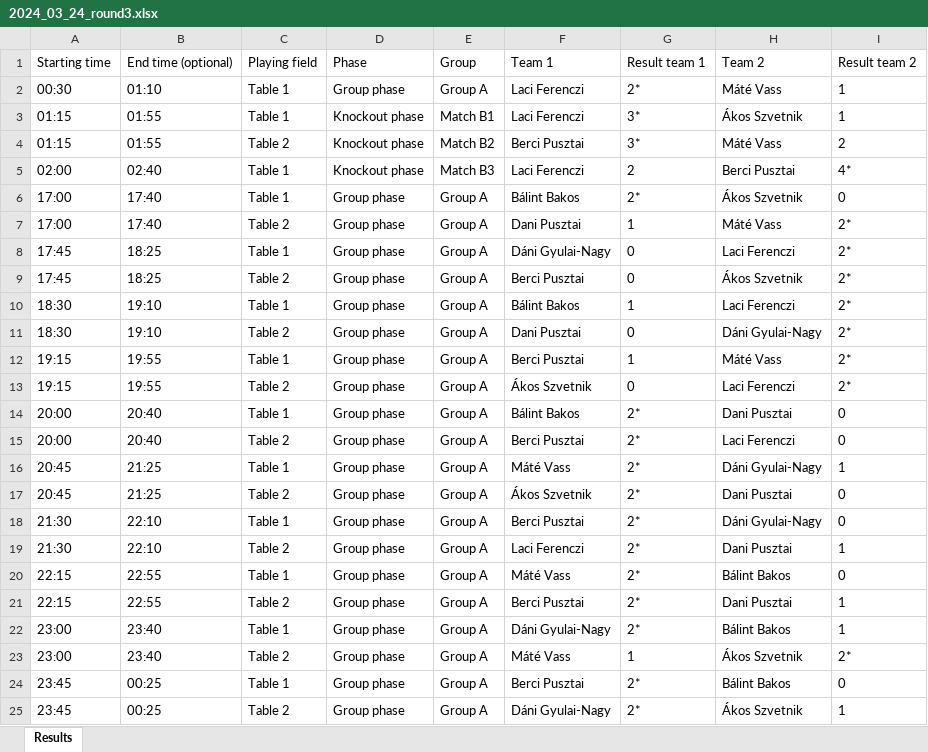
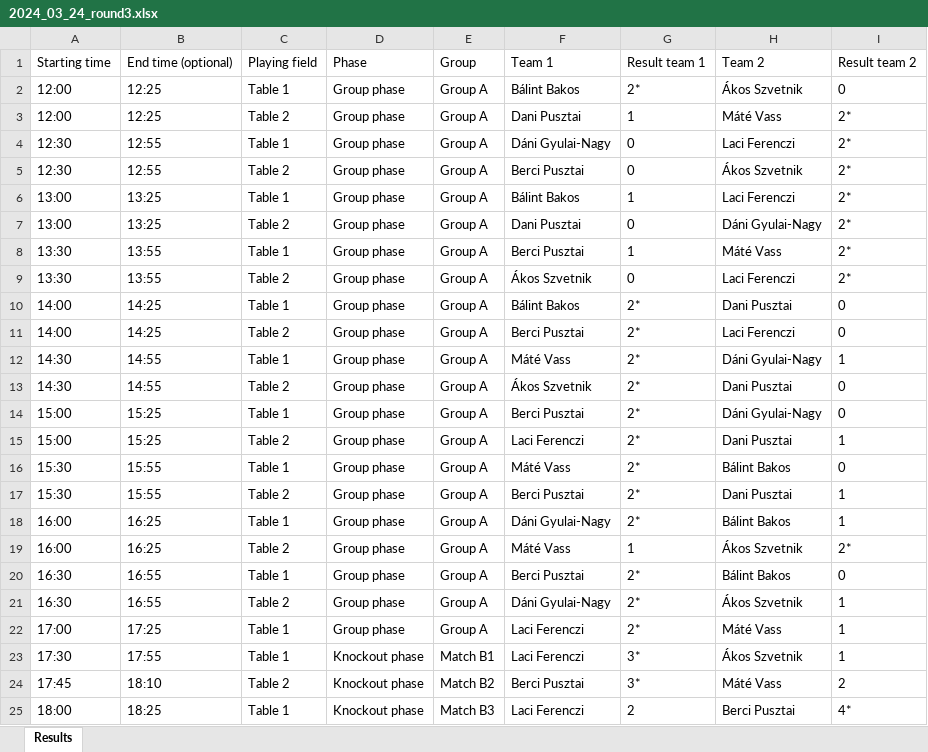
Before and after one commit to material1999/darts-statistics, an Excel workbook: results/2024_03_24_round3.xlsx, sheet Results, drawn as a sheet; values as stored, in another font and other column widths than the file's, no borders; removed rows and columns are numbered as before the commit, all else as after; the diff names each change by its address in the sheet, - before the commit and + after, or states it on an @@ line.

Commit message:
fixed some errors in the result files

```diff
--- a/results/2024_03_24_round3.xlsx (sheet Results)
+++ b/results/2024_03_24_round3.xlsx (sheet Results)
-row 2: 00:30 | 01:10 | Table 1 | Group phase | Group A | Laci Ferenczi | 2* | Máté Vass | 1
-row 3: 01:15 | 01:55 | Table 1 | Knockout phase | Match B1 | Laci Ferenczi | 3* | Ákos Szvetnik | 1
-row 4: 01:15 | 01:55 | Table 2 | Knockout phase | Match B2 | Berci Pusztai | 3* | Máté Vass | 2
-row 5: 02:00 | 02:40 | Table 1 | Knockout phase | Match B3 | Laci Ferenczi | 2 | Berci Pusztai | 4*
-A2:A3: 17:00
+A2:A3: 12:00
-B2:B3: 17:40
+B2:B3: 12:25
-A4:A5: 17:45
+A4:A5: 12:30
-B4:B5: 18:25
+B4:B5: 12:55
-A6:A7: 18:30
+A6:A7: 13:00
-B6:B7: 19:10
+B6:B7: 13:25
-A8:A9: 19:15
+A8:A9: 13:30
-B8:B9: 19:55
+B8:B9: 13:55
-A10:A11: 20:00
+A10:A11: 14:00
-B10:B11: 20:40
+B10:B11: 14:25
-A12:A13: 20:45
+A12:A13: 14:30
-B12:B13: 21:25
+B12:B13: 14:55
-A14:A15: 21:30
+A14:A15: 15:00
-B14:B15: 22:10
+B14:B15: 15:25
-A16:A17: 22:15
+A16:A17: 15:30
-B16:B17: 22:55
+B16:B17: 15:55
-A18:A19: 23:00
+A18:A19: 16:00
-B18:B19: 23:40
+B18:B19: 16:25
-A20:A21: 23:45
+A20:A21: 16:30
-B20:B21: 00:25
+B20:B21: 16:55
+row 22: 17:00 | 17:25 | Table 1 | Group phase | Group A | Laci Ferenczi | 2* | Máté Vass | 1
+row 23: 17:30 | 17:55 | Table 1 | Knockout phase | Match B1 | Laci Ferenczi | 3* | Ákos Szvetnik | 1
+row 24: 17:45 | 18:10 | Table 2 | Knockout phase | Match B2 | Berci Pusztai | 3* | Máté Vass | 2
+row 25: 18:00 | 18:25 | Table 1 | Knockout phase | Match B3 | Laci Ferenczi | 2 | Berci Pusztai | 4*
```
Also changed, not shown: results/2024_01_21_round1.xlsx, results/2024_02_03_round2.xlsx, 3 other files.
